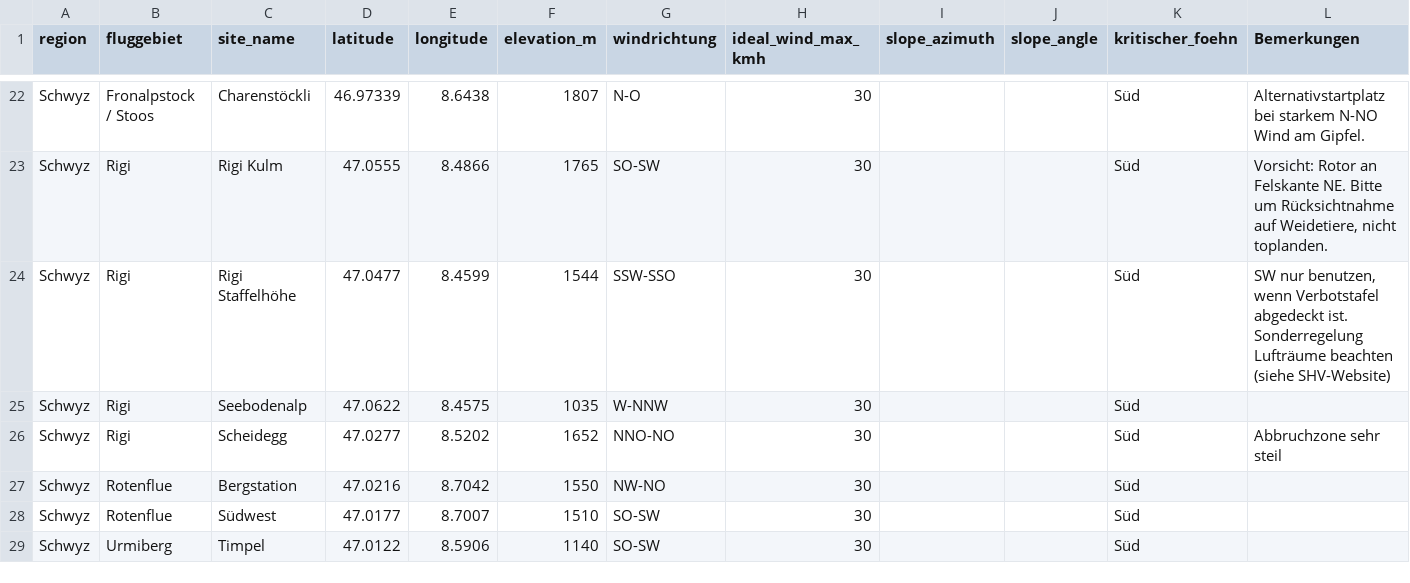
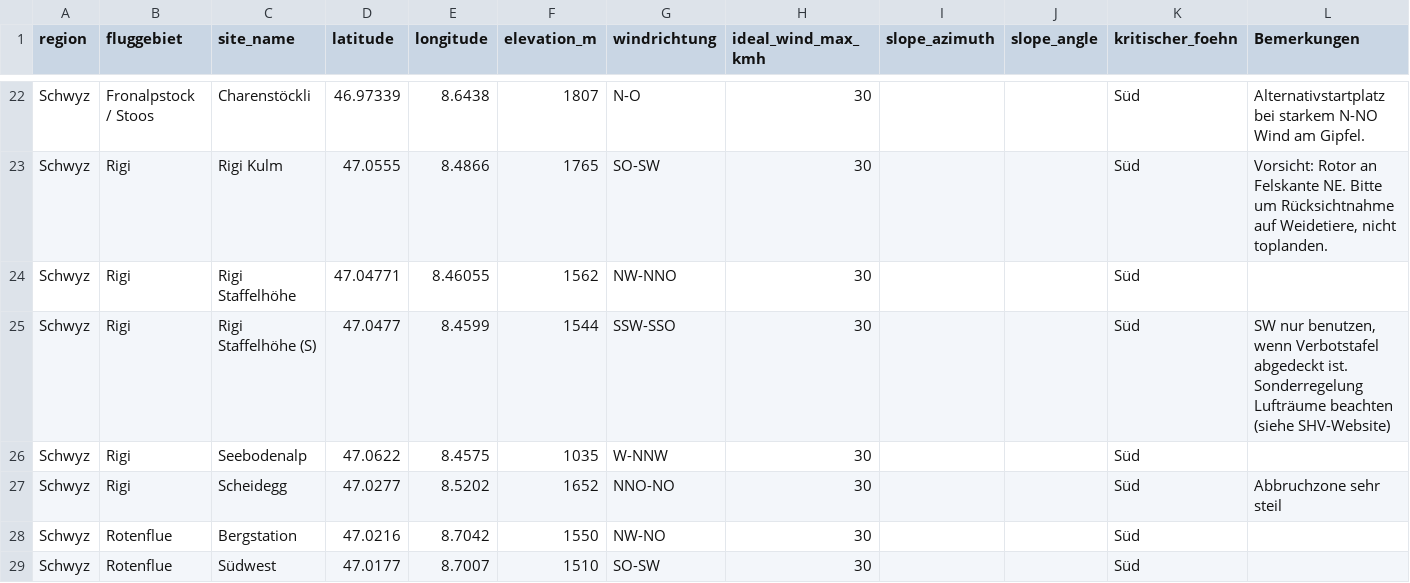
Before and after one commit to maurin-cpu/flychat, a CSV file: data/fluggebiete_complete.csv, drawn as a sheet; only a part is shown, gaps mark what is left out; the shorter side is filled out with more unchanged rows.

```diff
--- a/data/fluggebiete_complete.csv
+++ b/data/fluggebiete_complete.csv
@@ -23,3 +23,4 @@ Schwyz,Fronalpstock / Stoos,Charenstöckli,46.97339,8.6438,1807,N-O,30,,,Süd,Al
 Schwyz,Rigi,Rigi Kulm,47.0555,8.4866,1765,SO-SW,30,,,Süd,"Vorsicht: Rotor an Felskante NE. Bitte um Rücksichtnahme auf Weidetiere, nicht toplanden."
-Schwyz,Rigi,Rigi Staffelhöhe,47.0477,8.4599,1544,SSW-SSO,30,,,Süd,"SW nur benutzen, wenn Verbotstafel abgedeckt ist. Sonderregelung Lufträume beachten (siehe SHV-Website)"
+Schwyz,Rigi,Rigi Staffelhöhe,47.04771,8.46055,1562,NW-NNO,30,,,Süd,
+Schwyz,Rigi,Rigi Staffelhöhe (S),47.0477,8.4599,1544,SSW-SSO,30,,,Süd,"SW nur benutzen, wenn Verbotstafel abgedeckt ist. Sonderregelung Lufträume beachten (siehe SHV-Website)"
 Schwyz,Rigi,Seebodenalp,47.0622,8.4575,1035,W-NNW,30,,,Süd,
```
Also changed, not shown: 4 other files.
